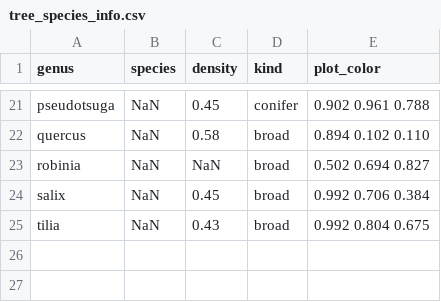
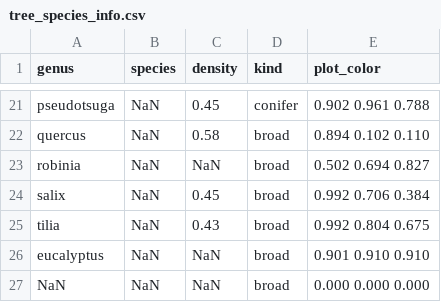
Before and after one commit to xapple/forest_puller, a CSV file: forest_puller/extra_data/tree_species_info.csv, drawn as a sheet; only a part is shown, gaps mark what is left out.

```diff
--- a/forest_puller/extra_data/tree_species_info.csv
+++ b/forest_puller/extra_data/tree_species_info.csv
@@ -25 +25,3 @@ salix,NaN,0.45,broad,0.992 0.706 0.384
 tilia,NaN,0.43,broad,0.992 0.804 0.675
+eucalyptus,NaN,NaN,broad,0.901 0.910 0.910
+NaN,NaN,NaN,broad,0.000 0.000 0.000
```
Also changed, not shown: 7 other files.
